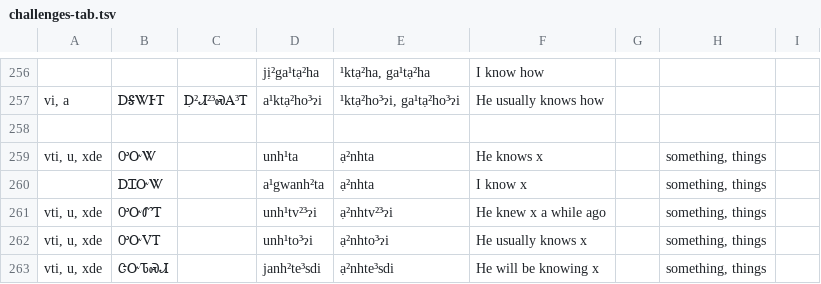
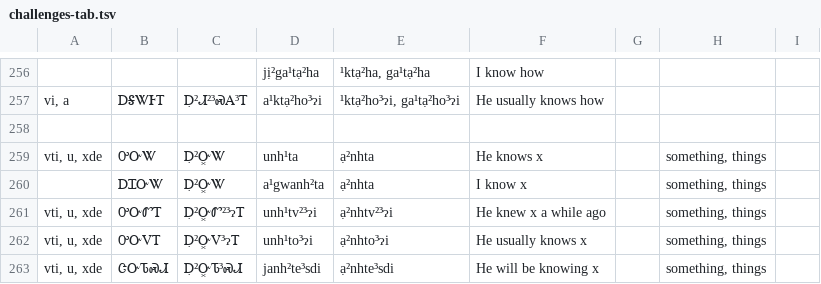
Before and after one commit to CherokeeLanguage/BoundPronouns, a TSV file: android/assets/tsv/challenges-tab.tsv, drawn as a sheet; only a part is shown, gaps mark what is left out.

Commit message:
add missing syllabary

```diff
--- a/android/assets/tsv/challenges-tab.tsv
+++ b/android/assets/tsv/challenges-tab.tsv
@@ -258,6 +258,6 @@ vi, a	ᎠᎦᏔᎰᎢ	Ꭰ̣²Ꮧ²³ᏍᎪ³Ꭲ	a¹ktạ²ho³ɂi	¹ktạ²ho³
 								
-vti, u, xde	ᎤᏅᏔ		unh¹ta	ạ²nhta	He knows x		something, things	
-	ᎠᏆᏅᏔ		a¹gwanh²ta	ạ²nhta	I know x		something, things	
-vti, u, xde	ᎤᏅᏛᎢ		unh¹tv²³ɂi	ạ²nhtv²³ɂi	He knew x a while ago		something, things	
-vti, u, xde	ᎤᏅᏙᎢ		unh¹to³ɂi	ạ²nhto³ɂi	He usually knows x		something, things	
-vti, u, xde	ᏣᏅᏖᏍᏗ		janh²te³sdi	ạ²nhte³sdi	He will be knowing x		something, things	
+vti, u, xde	ᎤᏅᏔ	Ꭰ̣²Ꮕ͓Ꮤ	unh¹ta	ạ²nhta	He knows x		something, things	
+	ᎠᏆᏅᏔ	Ꭰ̣²Ꮕ͓Ꮤ	a¹gwanh²ta	ạ²nhta	I know x		something, things	
+vti, u, xde	ᎤᏅᏛᎢ	Ꭰ̣²Ꮕ͓Ꮫ²³ɂᎢ	unh¹tv²³ɂi	ạ²nhtv²³ɂi	He knew x a while ago		something, things	
+vti, u, xde	ᎤᏅᏙᎢ	Ꭰ̣²Ꮕ͓Ꮩ³ɂᎢ	unh¹to³ɂi	ạ²nhto³ɂi	He usually knows x		something, things	
+vti, u, xde	ᏣᏅᏖᏍᏗ	Ꭰ̣²Ꮕ͓Ꮦ³ᏍᏗ	janh²te³sdi	ạ²nhte³sdi	He will be knowing x		something, things	
```
